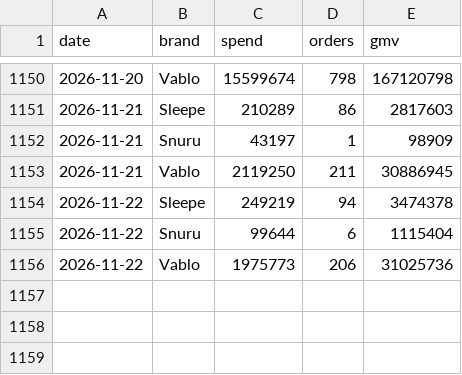
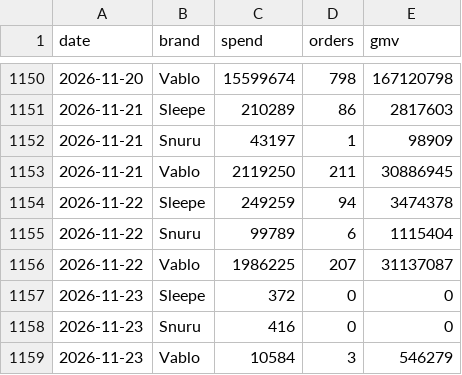
Before and after one commit to duthae12/adsreport, a CSV file: data/daily_ads.csv, drawn as a sheet; only a part is shown, gaps mark what is left out.

```diff
--- a/data/daily_ads.csv
+++ b/data/daily_ads.csv
@@ -1153,4 +1153,7 @@ date,brand,spend,orders,gmv
 2026-11-21,Vablo,2119250,211,30886945
-2026-11-22,Sleepe,249219,94,3474378
-2026-11-22,Snuru,99644,6,1115404
-2026-11-22,Vablo,1975773,206,31025736
+2026-11-22,Sleepe,249259,94,3474378
+2026-11-22,Snuru,99789,6,1115404
+2026-11-22,Vablo,1986225,207,31137087
+2026-11-23,Sleepe,372,0,0
+2026-11-23,Snuru,416,0,0
+2026-11-23,Vablo,10584,3,546279
```
Also changed, not shown: 2 other files.
